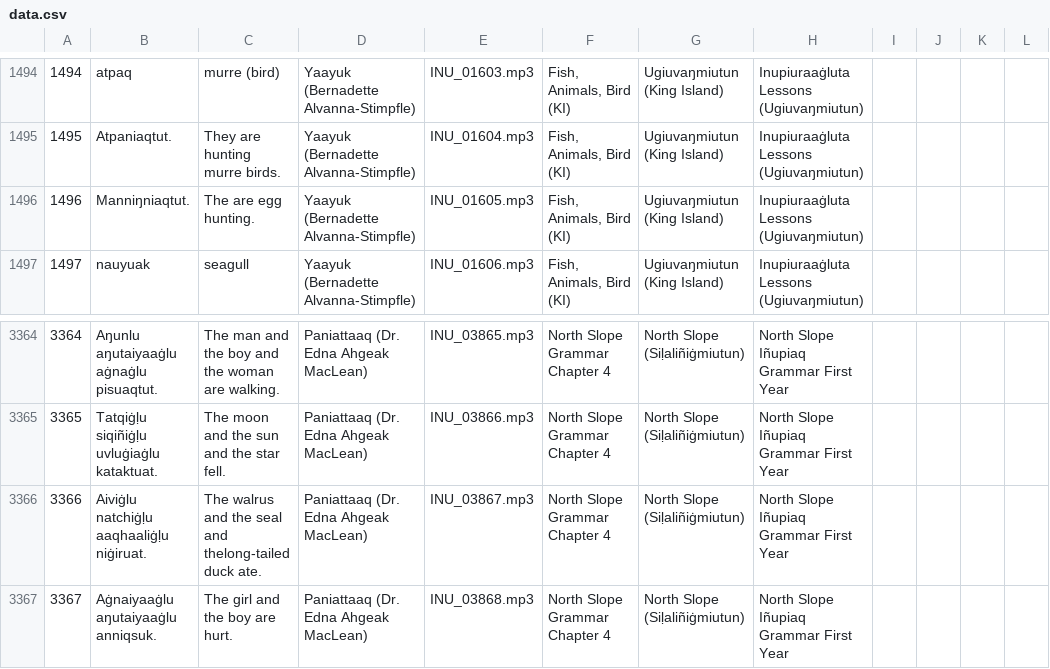
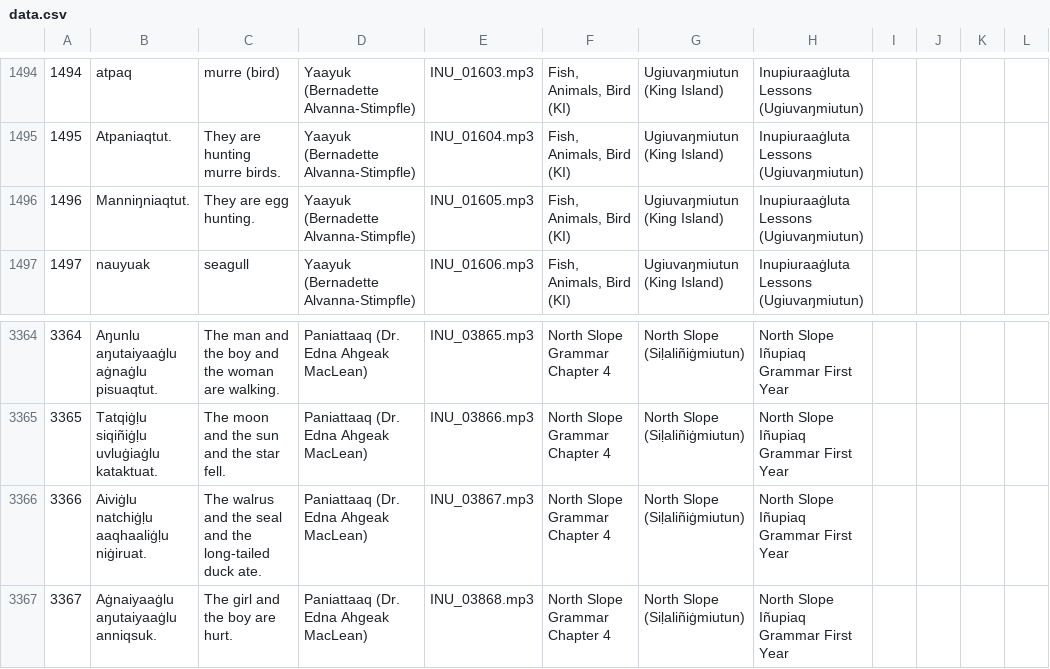
Before and after one commit to ilisaqativut/mtd-starter, a CSV file: data/data.csv, drawn as a sheet; only a part is shown, gaps mark what is left out.

Commit message:
Update data.csv

```diff
--- a/data/data.csv
+++ b/data/data.csv
@@ -1495,3 +1495,3 @@
 1495,Atpaniaqtut.,They are hunting murre birds.,Yaayuk (Bernadette Alvanna-Stimpfle),INU_01604.mp3,"Fish, Animals, Bird (KI)",Ugiuvaŋmiutun (King Island),Inupiuraaġluta Lessons (Ugiuvaŋmiutun),,,,
-1496,Manniŋniaqtut.,The are egg hunting.,Yaayuk (Bernadette Alvanna-Stimpfle),INU_01605.mp3,"Fish, Animals, Bird (KI)",Ugiuvaŋmiutun (King Island),Inupiuraaġluta Lessons (Ugiuvaŋmiutun),,,,
+1496,Manniŋniaqtut.,They are egg hunting.,Yaayuk (Bernadette Alvanna-Stimpfle),INU_01605.mp3,"Fish, Animals, Bird (KI)",Ugiuvaŋmiutun (King Island),Inupiuraaġluta Lessons (Ugiuvaŋmiutun),,,,
 1497,nauyuak ,seagull,Yaayuk (Bernadette Alvanna-Stimpfle),INU_01606.mp3,"Fish, Animals, Bird (KI)",Ugiuvaŋmiutun (King Island),Inupiuraaġluta Lessons (Ugiuvaŋmiutun),,,,
@@ -3365,3 +3365,3 @@
 3365,Tatqiġḷu siqiñiġḷu uvluġiaġlu kataktuat.,The moon and the sun and the star fell.,Paniattaaq (Dr. Edna Ahgeak MacLean),INU_03866.mp3,North Slope Grammar Chapter 4,North Slope (Siḷaliñiġmiutun),North Slope Iñupiaq Grammar First Year,,,,
-3366,Aiviġlu natchiġḷu aaqhaaliġḷu niġiruat.,The walrus and the seal and thelong-tailed duck ate. ,Paniattaaq (Dr. Edna Ahgeak MacLean),INU_03867.mp3,North Slope Grammar Chapter 4,North Slope (Siḷaliñiġmiutun),North Slope Iñupiaq Grammar First Year,,,,
+3366,Aiviġlu natchiġḷu aaqhaaliġḷu niġiruat.,The walrus and the seal and the long-tailed duck ate. ,Paniattaaq (Dr. Edna Ahgeak MacLean),INU_03867.mp3,North Slope Grammar Chapter 4,North Slope (Siḷaliñiġmiutun),North Slope Iñupiaq Grammar First Year,,,,
 3367,Aġnaiyaaġlu aŋutaiyaaġlu anniqsuk. ,The girl and the boy are hurt.,Paniattaaq (Dr. Edna Ahgeak MacLean),INU_03868.mp3,North Slope Grammar Chapter 4,North Slope (Siḷaliñiġmiutun),North Slope Iñupiaq Grammar First Year,,,,
```
